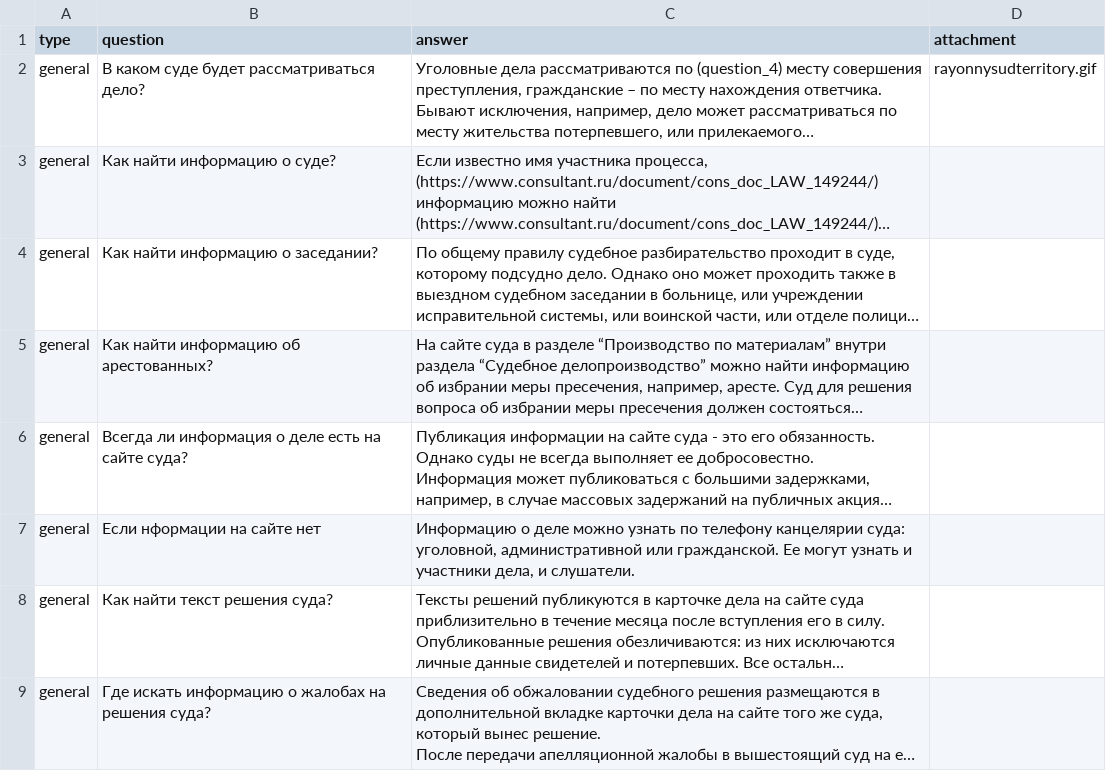
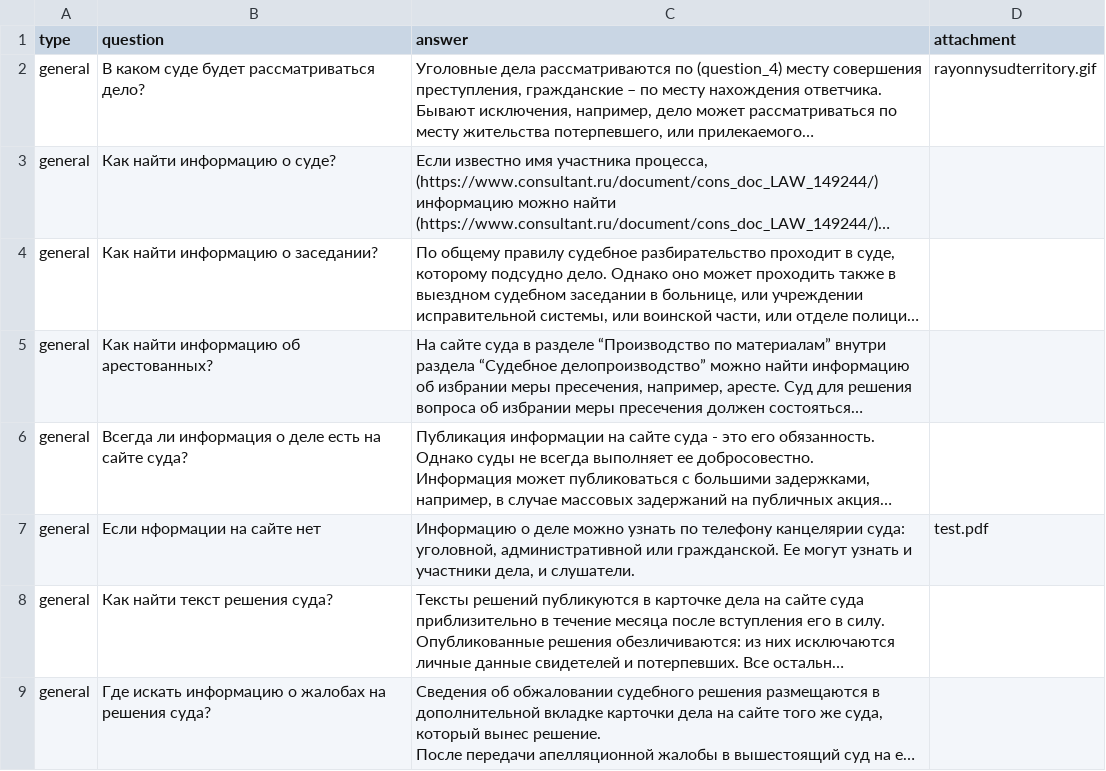
Before and after one commit to ValentinaKoroleva/VSude, a CSV file: src/assets/questions.csv, drawn as a sheet; only a part is shown; long unchanged cells end in …; the diff names each change by its address in the sheet, - before the commit and + after, or states it on an @@ line.

```diff
--- a/src/assets/questions.csv
+++ b/src/assets/questions.csv
-D7 (attachment): (empty)
+D7 (attachment): test.pdf
```
Also changed, not shown: 2 other files.
